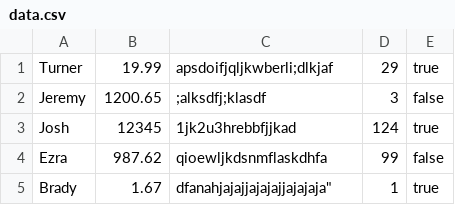
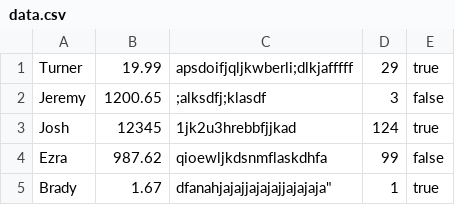
Before and after one commit to turnerburchard/322-inventory, a CSV file: data.csv, drawn as a sheet.

```diff
--- a/data.csv
+++ b/data.csv
@@ -1,2 +1,2 @@
-Turner,19.99,apsdoifjqljkwberli;dlkjaf,29,true
+Turner,19.99,apsdoifjqljkwberli;dlkjafffff,29,true
 Jeremy,1200.65,;alksdfj;klasdf,3,false
```
Also changed, not shown: 6 other files.
